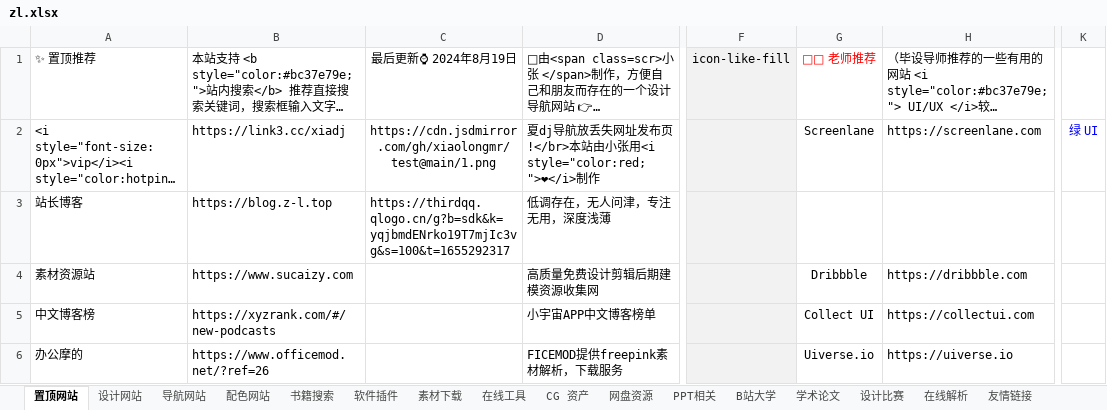
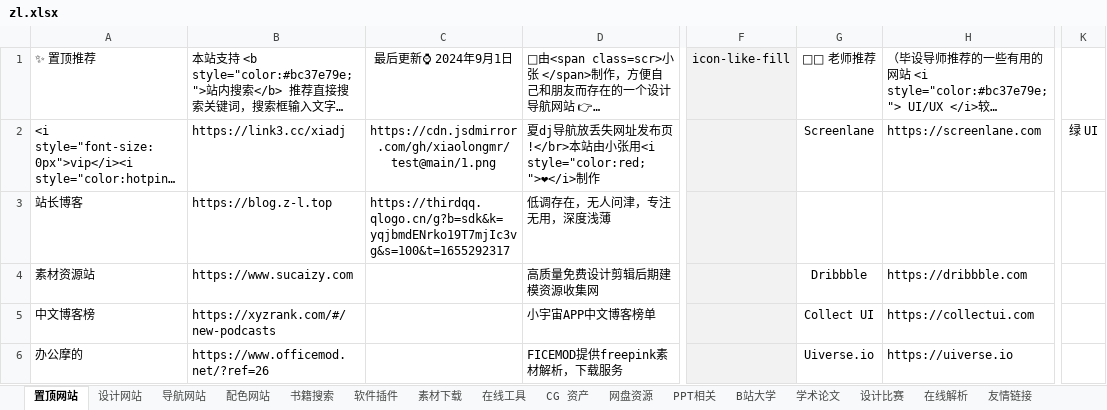
Before and after one commit to xiaolongmr/dh, an Excel workbook: zl.xlsx, sheet 置顶网站, drawn as a sheet; only a part is shown, gaps mark what is left out; long unchanged cells end in …; values as stored, in another font and other column widths than the file's, no borders; the diff covers the shown part only; the diff names each change by its address in the sheet, - before the commit and + after, or states it on an @@ line.

```diff
--- a/zl.xlsx (sheet 置顶网站)
+++ b/zl.xlsx (sheet 置顶网站)
-C1: 最后更新⌚ 2024年8月19日
+C1: 最后更新⌚ 2024年9月1日
-G1 text colour: #FF0000
+G1 text colour: black
-K2 text colour: #0000FF
+K2 text colour: black
```
Also changed, not shown: 4 edited cells and cell formats elsewhere in this sheet, sheet 导航网站, sheet 软件插件, sheet 设计网站, sheet 在线工具.
